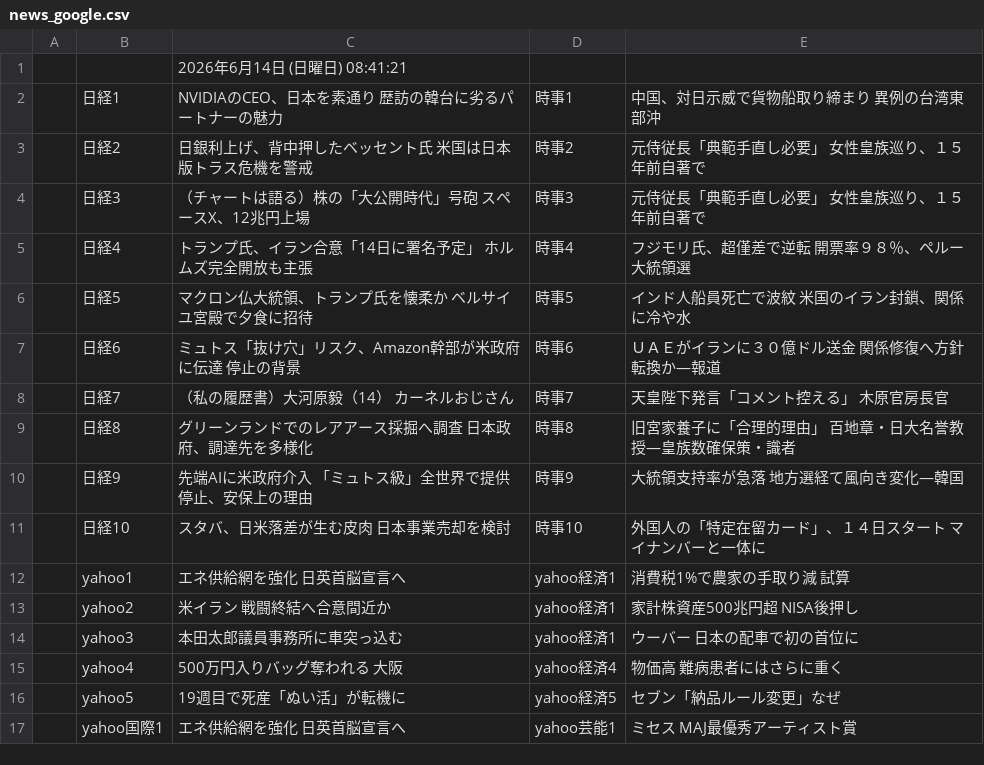
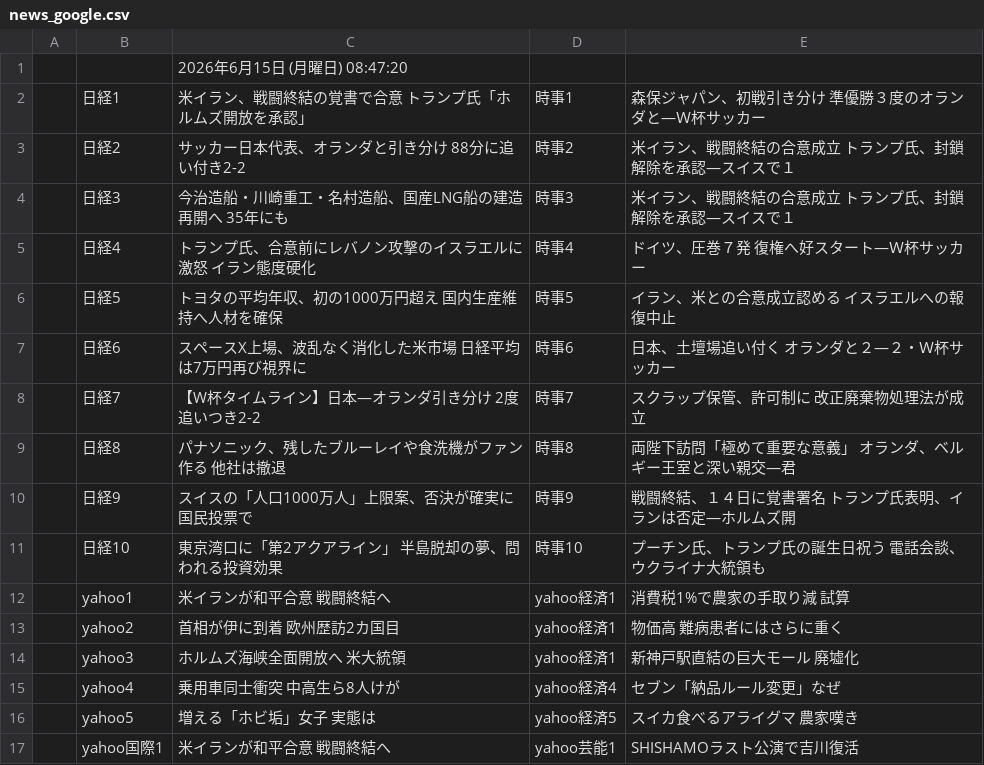
Before and after one commit to keroppa88/news, a CSV file: news_google.csv, drawn as a sheet; only a part is shown; the diff covers the shown part only.

```diff
--- a/news_google.csv
+++ b/news_google.csv
@@ -1,17 +1,17 @@
-,,2026年6月14日 (日曜日) 08:41:21,,
-,日経1,NVIDIAのCEO、日本を素通り 歴訪の韓台に劣るパートナーの魅力,時事1,中国、対日示威で貨物船取り締まり 異例の台湾東部沖
-,日経2,日銀利上げ、背中押したベッセント氏 米国は日本版トラス危機を警戒,時事2,元侍従長「典範手直し必要」 女性皇族巡り、１５年前自著で
-,日経3,（チャートは語る）株の「大公開時代」号砲 スペースX、12兆円上場,時事3,元侍従長「典範手直し必要」 女性皇族巡り、１５年前自著で
-,日経4,トランプ氏、イラン合意「14日に署名予定」 ホルムズ完全開放も主張,時事4,フジモリ氏、超僅差で逆転 開票率９８％、ペルー大統領選
-,日経5,マクロン仏大統領、トランプ氏を懐柔か ベルサイユ宮殿で夕食に招待,時事5,インド人船員死亡で波紋 米国のイラン封鎖、関係に冷や水
-,日経6,ミュトス「抜け穴」リスク、Amazon幹部が米政府に伝達 停止の背景,時事6,ＵＡＥがイランに３０億ドル送金 関係修復へ方針転換か―報道
-,日経7,（私の履歴書）大河原毅（14） カーネルおじさん,時事7,天皇陛下発言「コメント控える」 木原官房長官
-,日経8,グリーンランドでのレアアース採掘へ調査 日本政府、調達先を多様化,時事8,旧宮家養子に「合理的理由」 百地章・日大名誉教授―皇族数確保策・識者
-,日経9,先端AIに米政府介入 「ミュトス級」全世界で提供停止、安保上の理由,時事9,大統領支持率が急落 地方選経て風向き変化―韓国
-,日経10,スタバ、日米落差が生む皮肉 日本事業売却を検討,時事10,外国人の「特定在留カード」、１４日スタート マイナンバーと一体に
-,yahoo1,エネ供給網を強化 日英首脳宣言へ,yahoo経済1,消費税1%で農家の手取り減 試算
-,yahoo2,米イラン 戦闘終結へ合意間近か,yahoo経済1,家計株資産500兆円超 NISA後押し
-,yahoo3,本田太郎議員事務所に車突っ込む,yahoo経済1,ウーバー 日本の配車で初の首位に
-,yahoo4,500万円入りバッグ奪われる 大阪,yahoo経済4,物価高 難病患者にはさらに重く
-,yahoo5,19週目で死産「ぬい活」が転機に,yahoo経済5,セブン「納品ルール変更」なぜ
-,yahoo国際1,エネ供給網を強化 日英首脳宣言へ,yahoo芸能1,ミセス MAJ最優秀アーティスト賞
+,,2026年6月15日 (月曜日) 08:47:20,,
+,日経1,米イラン、戦闘終結の覚書で合意 トランプ氏「ホルムズ開放を承認」,時事1,森保ジャパン、初戦引き分け 準優勝３度のオランダと―Ｗ杯サッカー
+,日経2,サッカー日本代表、オランダと引き分け 88分に追い付き2-2,時事2,米イラン、戦闘終結の合意成立 トランプ氏、封鎖解除を承認―スイスで１
+,日経3,今治造船・川崎重工・名村造船、国産LNG船の建造再開へ 35年にも,時事3,米イラン、戦闘終結の合意成立 トランプ氏、封鎖解除を承認―スイスで１
+,日経4,トランプ氏、合意前にレバノン攻撃のイスラエルに激怒 イラン態度硬化,時事4,ドイツ、圧巻７発 復権へ好スタート―Ｗ杯サッカー
+,日経5,トヨタの平均年収、初の1000万円超え 国内生産維持へ人材を確保,時事5,イラン、米との合意成立認める イスラエルへの報復中止
+,日経6,スペースX上場、波乱なく消化した米市場 日経平均は7万円再び視界に,時事6,日本、土壇場追い付く オランダと２―２・Ｗ杯サッカー
+,日経7,【W杯タイムライン】日本―オランダ引き分け 2度追いつき2-2,時事7,スクラップ保管、許可制に 改正廃棄物処理法が成立
+,日経8,パナソニック、残したブルーレイや食洗機がファン作る 他社は撤退,時事8,両陛下訪問「極めて重要な意義」 オランダ、ベルギー王室と深い親交―君
+,日経9,スイスの「人口1000万人」上限案、否決が確実に 国民投票で,時事9,戦闘終結、１４日に覚書署名 トランプ氏表明、イランは否定―ホルムズ開
+,日経10,東京湾口に「第2アクアライン」 半島脱却の夢、問われる投資効果,時事10,プーチン氏、トランプ氏の誕生日祝う 電話会談、ウクライナ大統領も
+,yahoo1,米イランが和平合意 戦闘終結へ,yahoo経済1,消費税1%で農家の手取り減 試算
+,yahoo2,首相が伊に到着 欧州歴訪2カ国目,yahoo経済1,物価高 難病患者にはさらに重く
+,yahoo3,ホルムズ海峡全面開放へ 米大統領,yahoo経済1,新神戸駅直結の巨大モール 廃墟化
+,yahoo4,乗用車同士衝突 中高生ら8人けが,yahoo経済4,セブン「納品ルール変更」なぜ
+,yahoo5,増える「ホビ垢」女子 実態は,yahoo経済5,スイカ食べるアライグマ 農家嘆き
+,yahoo国際1,米イランが和平合意 戦闘終結へ,yahoo芸能1,SHISHAMOラスト公演で吉川復活
```
Also changed, not shown: 5 added rows, 5 removed rows and 13 edited cells elsewhere in this file, news.csv, news_b.csv, 13 other files.
